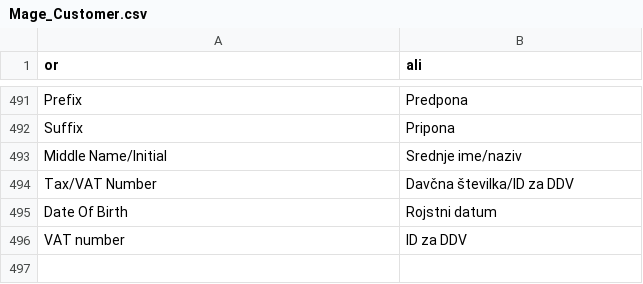
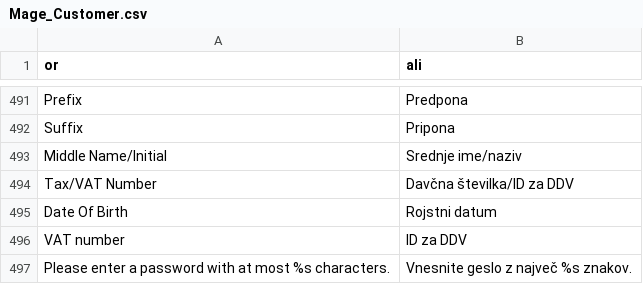
Before and after one commit to symfony-si/magento1-sl-si, a CSV file: package/app/locale/sl_SI/Mage_Customer.csv, drawn as a sheet; only a part is shown, gaps mark what is left out.

```diff
--- a/package/app/locale/sl_SI/Mage_Customer.csv
+++ b/package/app/locale/sl_SI/Mage_Customer.csv
@@ -496 +496,2 @@
 "VAT number","ID za DDV"
+"Please enter a password with at most %s characters.","Vnesnite geslo z največ %s znakov."
```
Also changed, not shown: package/app/locale/sl_SI/Mage_Adminhtml.csv, package/app/locale/sl_SI/Mage_Core.csv, 4 other files.
